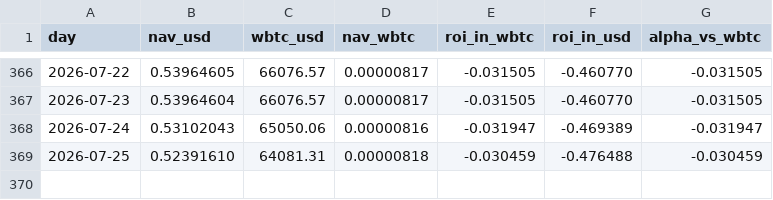
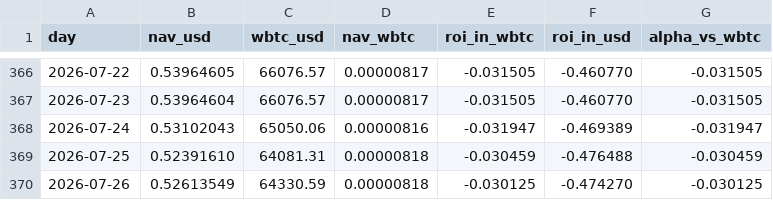
Before and after one commit to denissilantev64/VLHXBTC-dashboard, a CSV file: public/data/nav_wbtc_daily.csv, drawn as a sheet; only a part is shown, gaps mark what is left out.

```diff
--- a/public/data/nav_wbtc_daily.csv
+++ b/public/data/nav_wbtc_daily.csv
@@ -369 +369,2 @@ day,nav_usd,wbtc_usd,nav_wbtc,roi_in_wbtc,roi_in_usd,alpha_vs_wbtc
 2026-07-25,0.52391610,64081.31,0.00000818,-0.030459,-0.476488,-0.030459
+2026-07-26,0.52613549,64330.59,0.00000818,-0.030125,-0.474270,-0.030125
```
Also changed, not shown: public/data/nav_tokenprice_usd_daily.csv, public/data/wbtc_usd_daily.csv.
